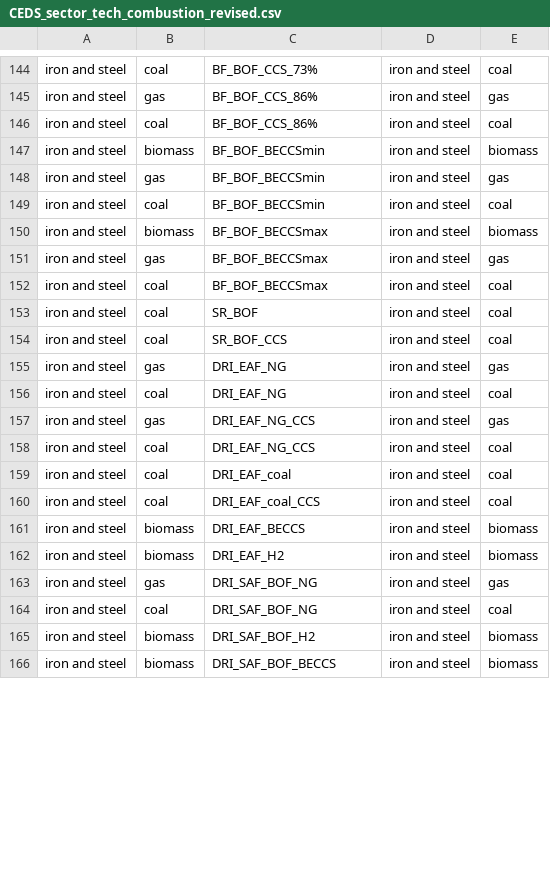
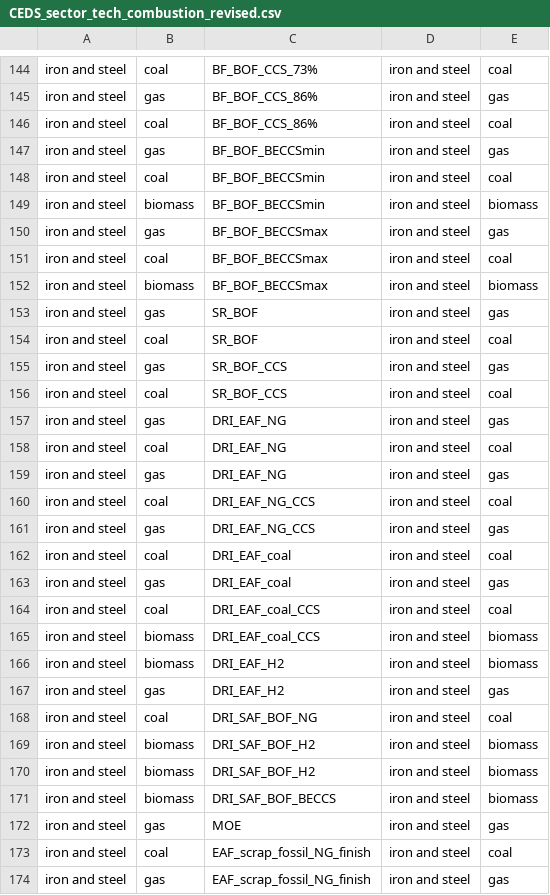
Before and after one commit to russellhz/gcam-core, a CSV file: input/gcamdata/inst/extdata/emissions/CEDS/CEDS_sector_tech_combustion_revised.csv, drawn as a sheet; only a part is shown, gaps mark what is left out; the diff covers the shown part only.

```diff
--- a/input/gcamdata/inst/extdata/emissions/CEDS/CEDS_sector_tech_combustion_revised.csv
+++ b/input/gcamdata/inst/extdata/emissions/CEDS/CEDS_sector_tech_combustion_revised.csv
@@ -146,9 +146,11 @@ iron and steel,gas,BF_BOF_CCS_86%,iron and steel,gas
 iron and steel,coal,BF_BOF_CCS_86%,iron and steel,coal
-iron and steel,biomass,BF_BOF_BECCSmin,iron and steel,biomass
 iron and steel,gas,BF_BOF_BECCSmin,iron and steel,gas
 iron and steel,coal,BF_BOF_BECCSmin,iron and steel,coal
-iron and steel,biomass,BF_BOF_BECCSmax,iron and steel,biomass
+iron and steel,biomass,BF_BOF_BECCSmin,iron and steel,biomass
 iron and steel,gas,BF_BOF_BECCSmax,iron and steel,gas
 iron and steel,coal,BF_BOF_BECCSmax,iron and steel,coal
+iron and steel,biomass,BF_BOF_BECCSmax,iron and steel,biomass
+iron and steel,gas,SR_BOF,iron and steel,gas
 iron and steel,coal,SR_BOF,iron and steel,coal
+iron and steel,gas,SR_BOF_CCS,iron and steel,gas
 iron and steel,coal,SR_BOF_CCS,iron and steel,coal
@@ -156,11 +158,17 @@ iron and steel,gas,DRI_EAF_NG,iron and steel,gas
 iron and steel,coal,DRI_EAF_NG,iron and steel,coal
+iron and steel,gas,DRI_EAF_NG,iron and steel,gas
+iron and steel,coal,DRI_EAF_NG_CCS,iron and steel,coal
 iron and steel,gas,DRI_EAF_NG_CCS,iron and steel,gas
-iron and steel,coal,DRI_EAF_NG_CCS,iron and steel,coal
 iron and steel,coal,DRI_EAF_coal,iron and steel,coal
+iron and steel,gas,DRI_EAF_coal,iron and steel,gas
 iron and steel,coal,DRI_EAF_coal_CCS,iron and steel,coal
-iron and steel,biomass,DRI_EAF_BECCS,iron and steel,biomass
+iron and steel,biomass,DRI_EAF_coal_CCS,iron and steel,biomass
 iron and steel,biomass,DRI_EAF_H2,iron and steel,biomass
-iron and steel,gas,DRI_SAF_BOF_NG,iron and steel,gas
+iron and steel,gas,DRI_EAF_H2,iron and steel,gas
 iron and steel,coal,DRI_SAF_BOF_NG,iron and steel,coal
 iron and steel,biomass,DRI_SAF_BOF_H2,iron and steel,biomass
+iron and steel,biomass,DRI_SAF_BOF_H2,iron and steel,biomass
 iron and steel,biomass,DRI_SAF_BOF_BECCS,iron and steel,biomass
+iron and steel,gas,MOE,iron and steel,gas
+iron and steel,coal,EAF_scrap_fossil_NG_finish,iron and steel,coal
+iron and steel,gas,EAF_scrap_fossil_NG_finish,iron and steel,gas
```
Also changed, not shown: 4 edited cells elsewhere in this file, input/gcamdata/inst/extdata/emissions/mappings/ind_subsector_revised.csv, input/gcamdata/inst/extdata/energy/A323.capital_cost_adders.csv, 13 other files.
